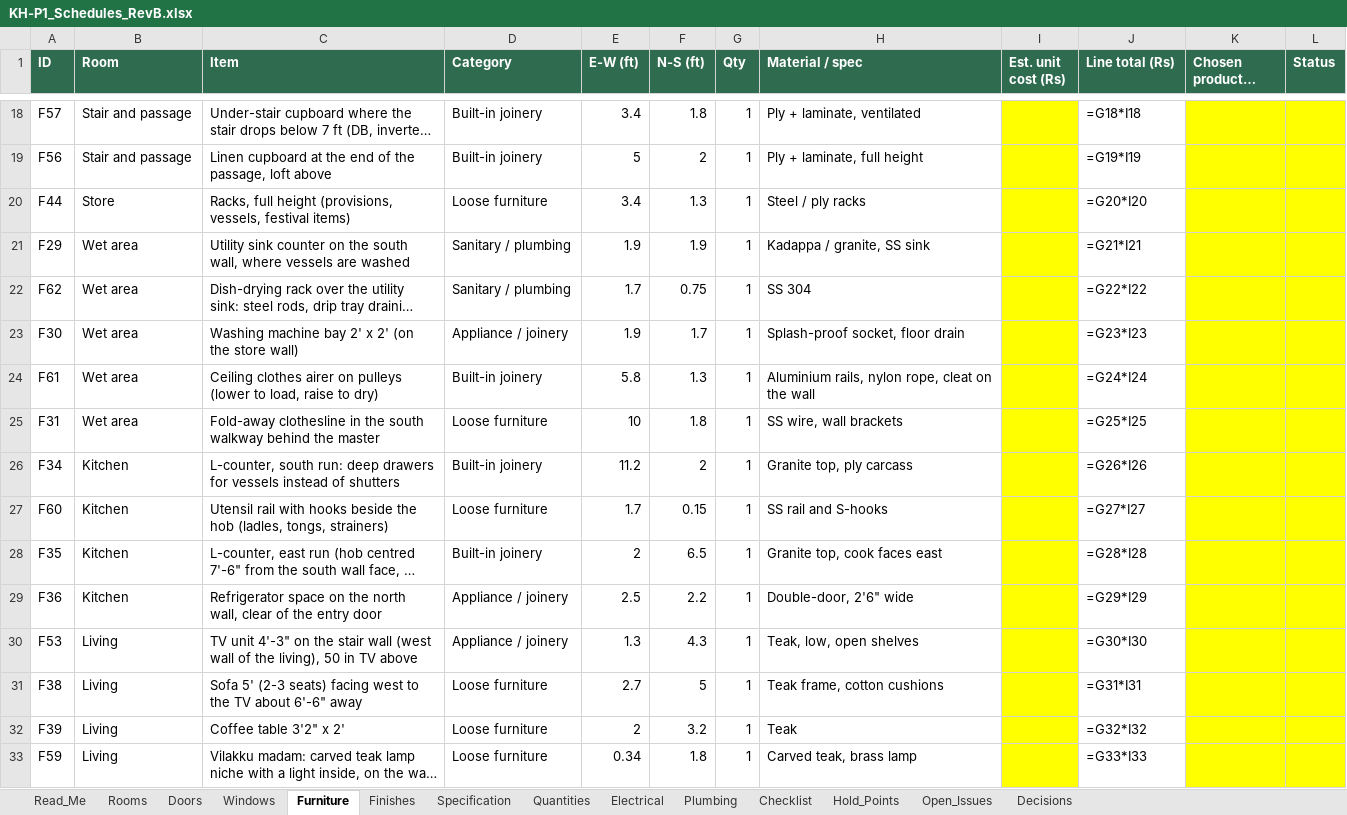
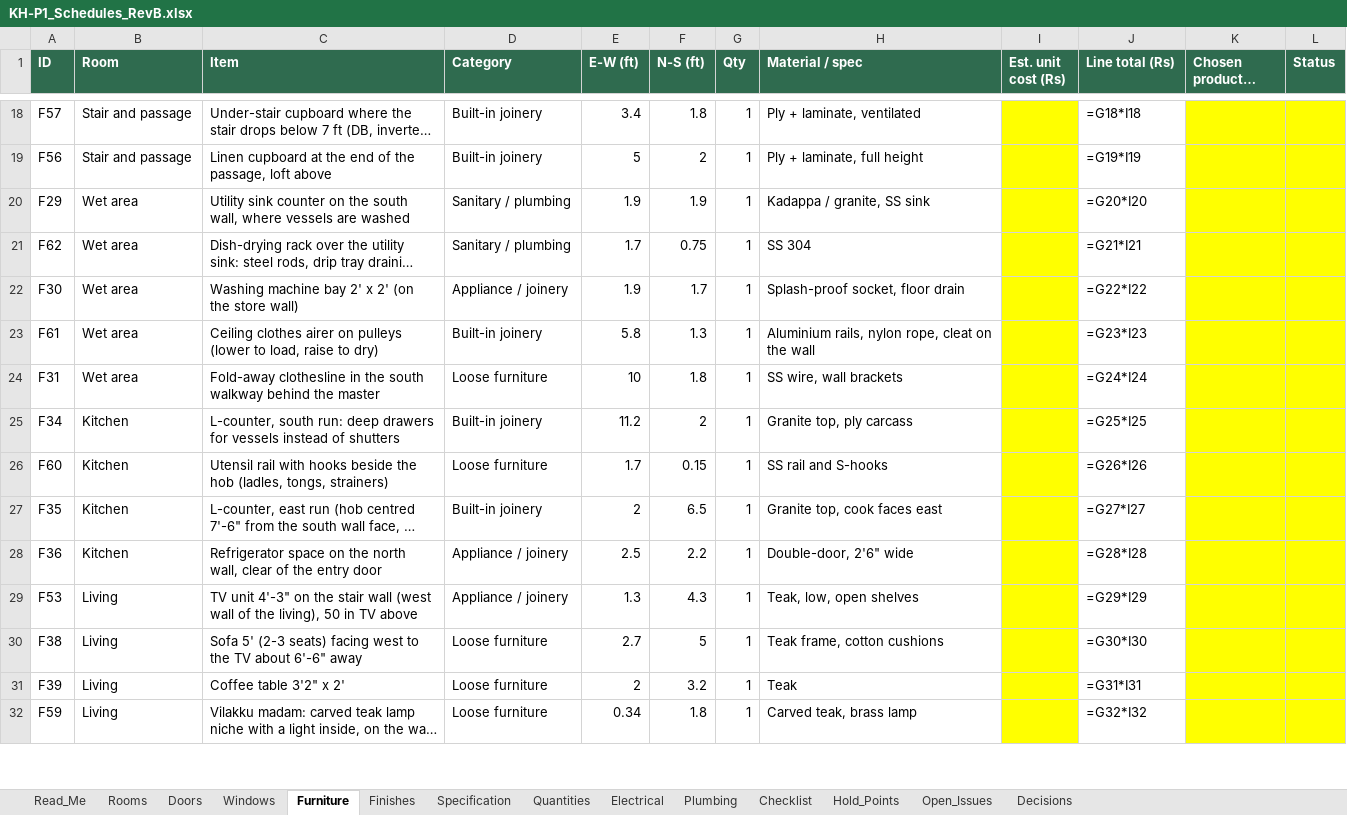
Before and after one commit to tilak-puli/House-plan, an Excel workbook: 03_Schedules/KH-P1_Schedules_RevB.xlsx, sheet Furniture, drawn as a sheet; only a part is shown, gaps mark what is left out; long unchanged cells end in …; values as stored, in another font and other column widths than the file's, no borders; formulas without a stored value are shown as written; removed rows and columns are numbered as before the commit, all else as after; the diff covers the shown part only; the diff names each change by its address in the sheet, - before the commit and + after, or states it on an @@ line.

```diff
--- a/03_Schedules/KH-P1_Schedules_RevB.xlsx (sheet Furniture)
+++ b/03_Schedules/KH-P1_Schedules_RevB.xlsx (sheet Furniture)
-row 20: F44 | Store | Racks, full height (provisions, vessels, festival items) | Loose furniture | 3.4 | 1.3 | 1 | Steel / ply racks |  | =G20*I20
-J20 (Line total (Rs)): =G21*I21
+J20 (Line total (Rs)): =G20*I20
-J21 (Line total (Rs)): =G22*I22
+J21 (Line total (Rs)): =G21*I21
-J22 (Line total (Rs)): =G23*I23
+J22 (Line total (Rs)): =G22*I22
-J23 (Line total (Rs)): =G24*I24
+J23 (Line total (Rs)): =G23*I23
-J24 (Line total (Rs)): =G25*I25
+J24 (Line total (Rs)): =G24*I24
-J25 (Line total (Rs)): =G26*I26
+J25 (Line total (Rs)): =G25*I25
-J26 (Line total (Rs)): =G27*I27
+J26 (Line total (Rs)): =G26*I26
-J27 (Line total (Rs)): =G28*I28
+J27 (Line total (Rs)): =G27*I27
-J28 (Line total (Rs)): =G29*I29
+J28 (Line total (Rs)): =G28*I28
-J29 (Line total (Rs)): =G30*I30
+J29 (Line total (Rs)): =G29*I29
-J30 (Line total (Rs)): =G31*I31
+J30 (Line total (Rs)): =G30*I30
-J31 (Line total (Rs)): =G32*I32
+J31 (Line total (Rs)): =G31*I31
-J32 (Line total (Rs)): =G33*I33
+J32 (Line total (Rs)): =G32*I32
```
Also changed, not shown: 29 edited cells elsewhere in this sheet, sheet Windows, sheet Quantities, sheet Rooms, sheet Doors, sheet Electrical, sheet Decisions, 3 more sheets, 9 other files.
